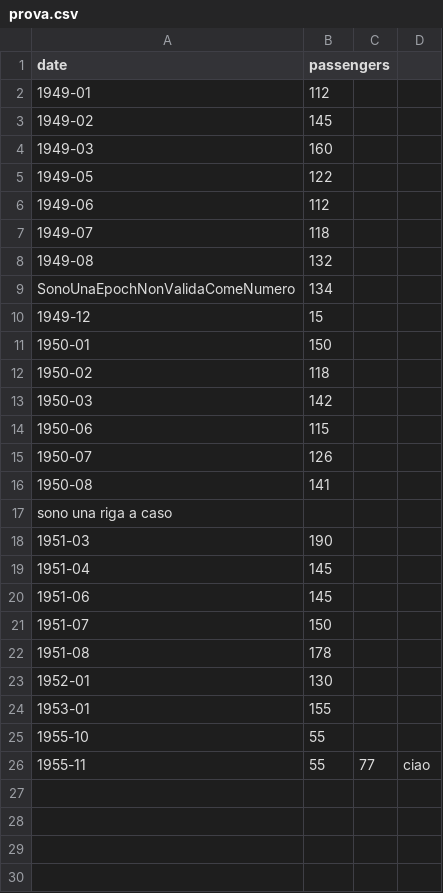
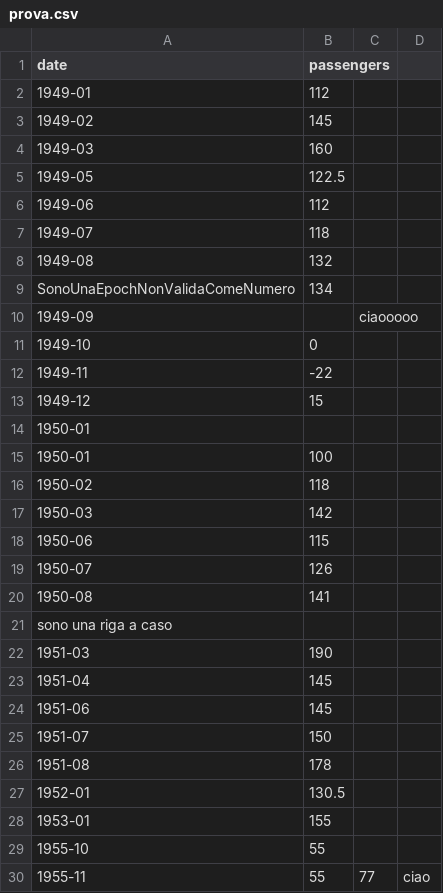
Before and after one commit to MartinaSide/esame, a CSV file: prova.csv, drawn as a sheet.

```diff
--- a/prova.csv
+++ b/prova.csv
@@ -4,3 +4,3 @@ date,passengers
 1949-03, 160
-1949-05, 122
+1949-05, 122.5
 1949-06, 112
@@ -9,4 +9,8 @@ date,passengers
 SonoUnaEpochNonValidaComeNumero,134
+1949-09,, ciaooooo
+1949-10, 0
+1949-11, -22
 1949-12, 15
-1950-01, 150
+1950-01,
+1950-01, 100
 1950-02, 118
@@ -22,3 +26,3 @@ sono una riga a caso
 1951-08, 178
-1952-01, 130
+1952-01, 130.5
 1953-01, 155
```
Also changed, not shown: 2 other files.
